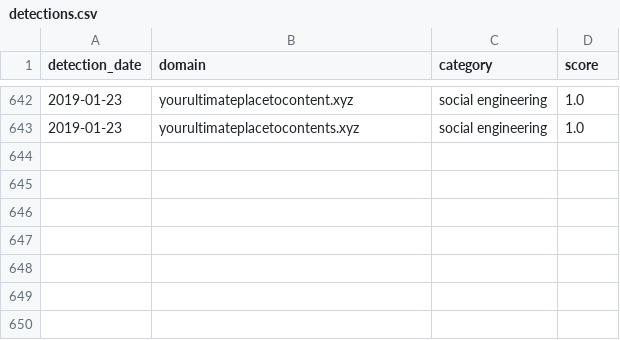
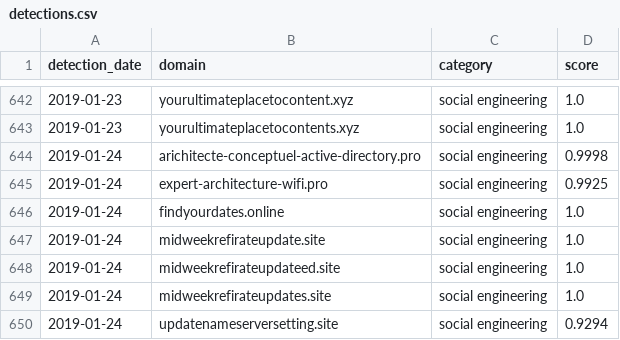
Before and after one commit to patternex/patternex-feed, a CSV file: detections.csv, drawn as a sheet; only a part is shown, gaps mark what is left out; the diff names each change by its address in the sheet, - before the commit and + after, or states it on an @@ line.

Commit message:
Adding new detections on 2019-01-24

```diff
--- a/detections.csv
+++ b/detections.csv
+row 644: 2019-01-24 | arichitecte-conceptuel-active-directory.pro | social engineering | 0.9998
+row 645: 2019-01-24 | expert-architecture-wifi.pro | social engineering | 0.9925
+row 646: 2019-01-24 | findyourdates.online | social engineering | 1.0
+row 647: 2019-01-24 | midweekrefirateupdate.site | social engineering | 1.0
+row 648: 2019-01-24 | midweekrefirateupdateed.site | social engineering | 1.0
+row 649: 2019-01-24 | midweekrefirateupdates.site | social engineering | 1.0
+row 650: 2019-01-24 | updatenameserversetting.site | social engineering | 0.9294
```
